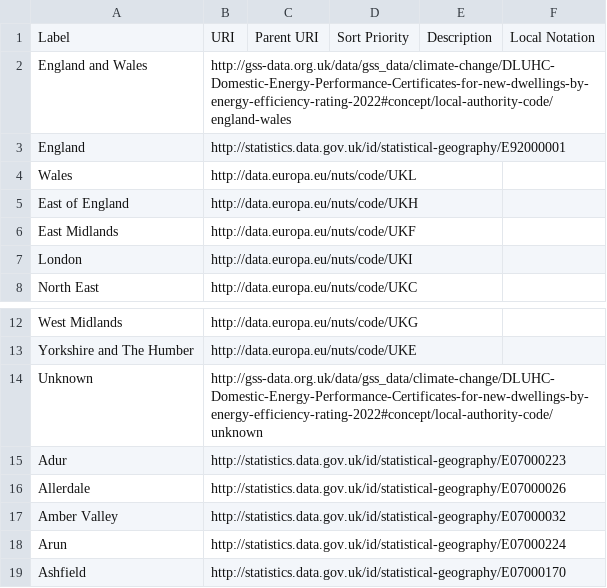
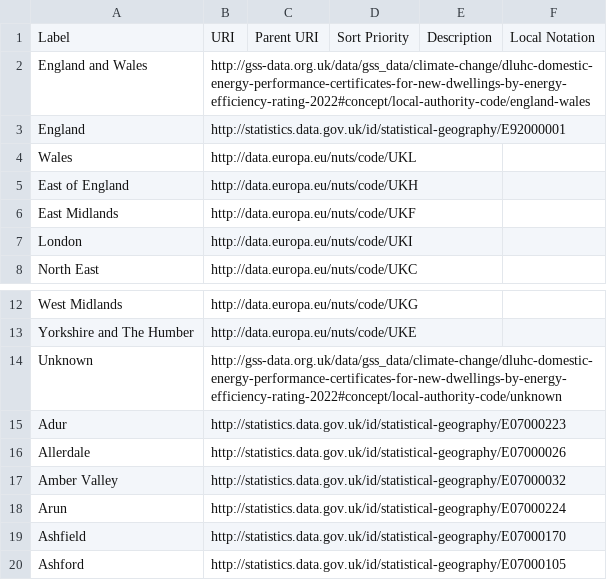
Before and after one commit to GSS-Cogs/family-climate-change, a CSV file: datasets/DLUHC-Domestic-Energy-Performance-Certificates-for-new-dwellings-by-energy-efficiency-rating-2022/codelists/location.csv, drawn as a sheet; only a part is shown, gaps mark what is left out; the shorter side is filled out with more unchanged rows.

Commit message:
made further changes

```diff
--- a/datasets/DLUHC-Domestic-Energy-Performance-Certificates-for-new-dwellings-by-energy-efficiency-rating-2022/codelists/location.csv
+++ b/datasets/DLUHC-Domestic-Energy-Performance-Certificates-for-new-dwellings-by-energy-efficiency-rating-2022/codelists/location.csv
@@ -1,3 +1,3 @@
 Label,URI,Parent URI,Sort Priority,Description,Local Notation
-England and Wales ,http://gss-data.org.uk/data/gss_data/climate-change/DLUHC-Domestic-Energy-Performance-Certificates-for-new-dwellings-by-energy-efficiency-rating-2022#concept/local-authority-code/england-wales,,,,
+England and Wales ,http://gss-data.org.uk/data/gss_data/climate-change/dluhc-domestic-energy-performance-certificates-for-new-dwellings-by-energy-efficiency-rating-2022#concept/local-authority-code/england-wales,,,,
 England,http://statistics.data.gov.uk/id/statistical-geography/E92000001,,,,
@@ -13,3 +13,3 @@ West Midlands,http://data.europa.eu/nuts/code/UKG,,,,
 Yorkshire and The Humber,http://data.europa.eu/nuts/code/UKE,,,,
-Unknown,http://gss-data.org.uk/data/gss_data/climate-change/DLUHC-Domestic-Energy-Performance-Certificates-for-new-dwellings-by-energy-efficiency-rating-2022#concept/local-authority-code/unknown,,,,
+Unknown,http://gss-data.org.uk/data/gss_data/climate-change/dluhc-domestic-energy-performance-certificates-for-new-dwellings-by-energy-efficiency-rating-2022#concept/local-authority-code/unknown,,,,
 Adur,http://statistics.data.gov.uk/id/statistical-geography/E07000223,,,,
```
